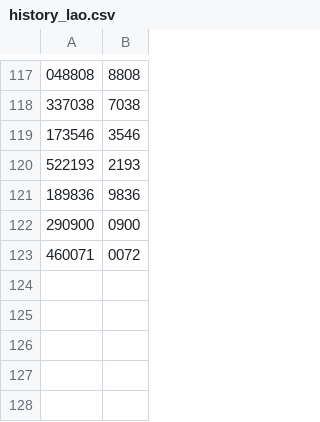
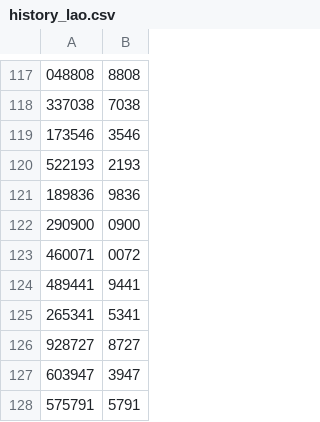
Before and after one commit to kumpiro-PH/Loa-Ai-PHK, a CSV file: history_lao.csv, drawn as a sheet; only a part is shown, gaps mark what is left out; the diff names each change by its address in the sheet, - before the commit and + after, or states it on an @@ line.

Commit message:
Add missing entries to history_lao.csv

```diff
--- a/history_lao.csv
+++ b/history_lao.csv
+row 124: 489441 | 9441
+row 125: 265341 | 5341
+row 126: 928727 | 8727
+row 127: 603947 | 3947
+row 128: 575791 | 5791
```
